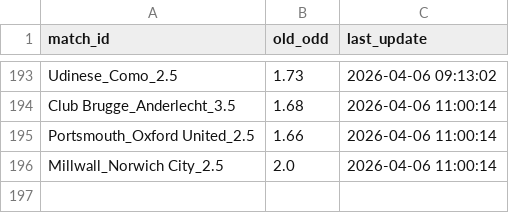
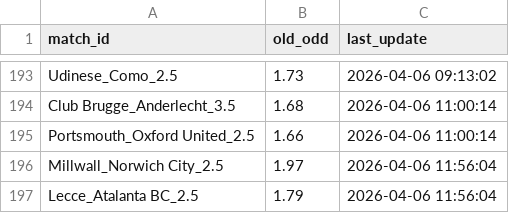
Before and after one commit to pnstung-ui/Vebo_idol, a CSV file: odds_tracker.csv, drawn as a sheet; only a part is shown, gaps mark what is left out.

Commit message:
Shark update [skip ci]

```diff
--- a/odds_tracker.csv
+++ b/odds_tracker.csv
@@ -195,2 +195,3 @@ Club Brugge_Anderlecht_3.5,1.68,2026-04-06 11:00:14
 Portsmouth_Oxford United_2.5,1.66,2026-04-06 11:00:14
-Millwall_Norwich City_2.5,2.0,2026-04-06 11:00:14
+Millwall_Norwich City_2.5,1.97,2026-04-06 11:56:04
+Lecce_Atalanta BC_2.5,1.79,2026-04-06 11:56:04
```
